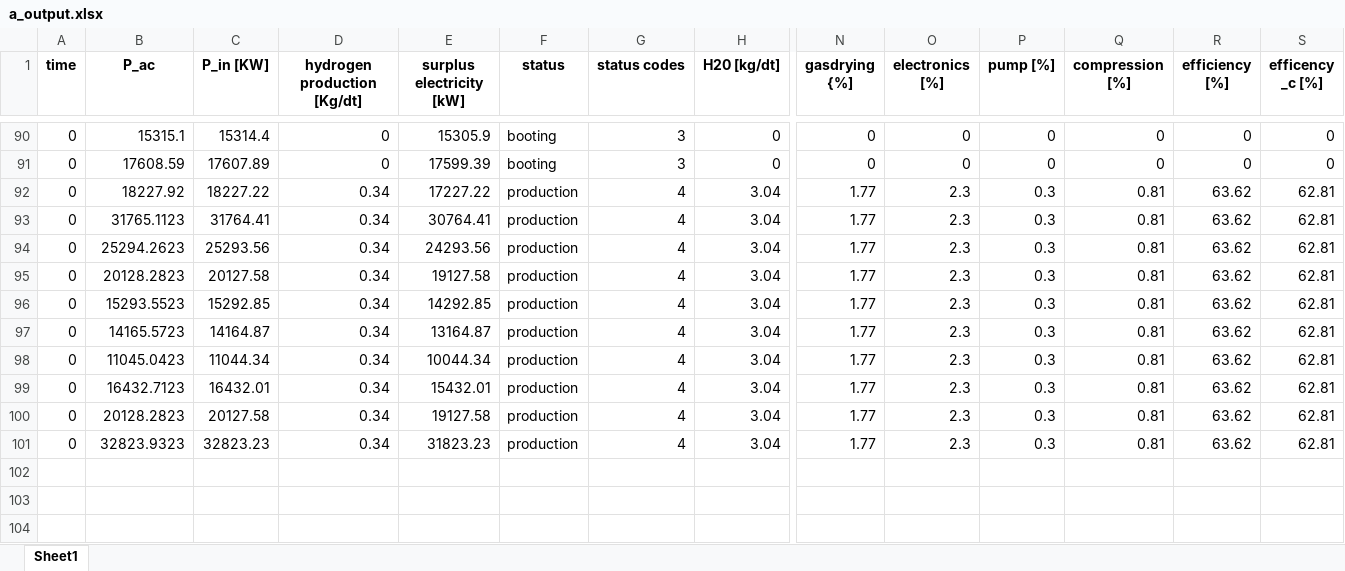
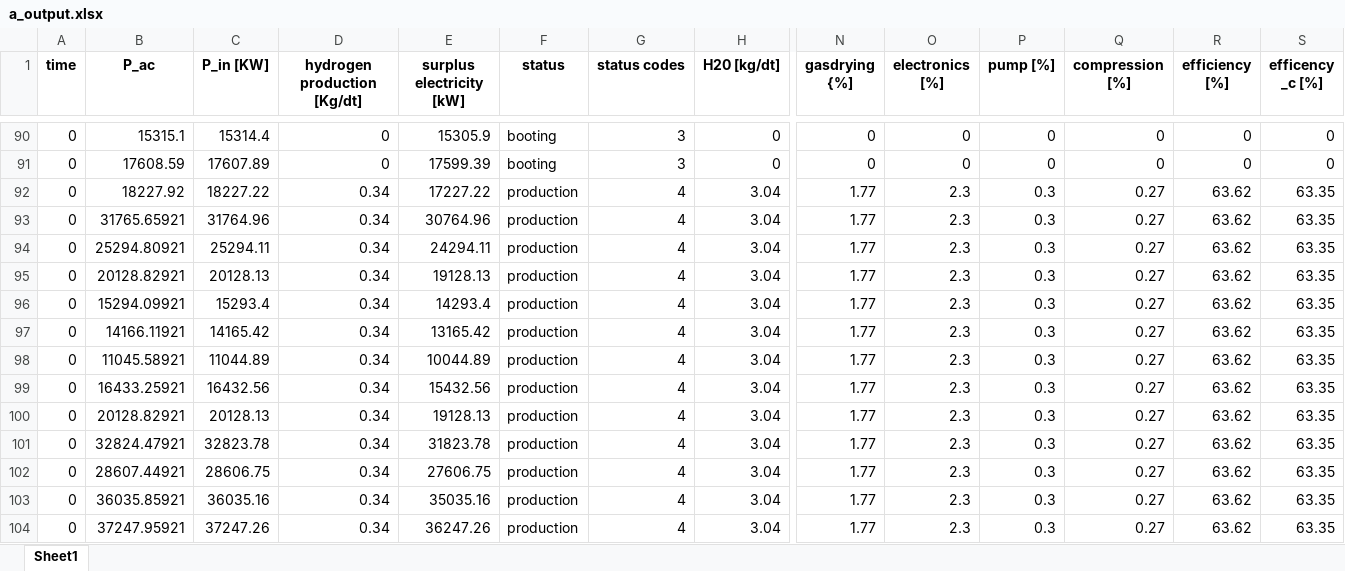
Before and after one commit to lilseigo/vpplib, an Excel workbook: vpplib/a_output.xlsx, sheet Sheet1, drawn as a sheet; only a part is shown, gaps mark what is left out; values as stored, in another font and other column widths than the file's, no borders; rows hold the shown columns only; the diff covers the shown part only; the diff names each change by its address in the sheet, - before the commit and + after, or states it on an @@ line.

```diff
--- a/vpplib/a_output.xlsx (sheet Sheet1)
+++ b/vpplib/a_output.xlsx (sheet Sheet1)
-Q92:Q101 (compression [%]): 0.81
+Q92:Q101 (compression [%]): 0.27
-S92:S101 (efficency _c [%]): 62.81
+S92:S101 (efficency _c [%]): 63.35
-B93 (P_ac): 31765.1123
+B93 (P_ac): 31765.65921
-C93 (P_in [KW]): 31764.41
+C93 (P_in [KW]): 31764.96
-E93 (surplus electricity [kW]): 30764.41
+E93 (surplus electricity [kW]): 30764.96
-B94 (P_ac): 25294.2623
+B94 (P_ac): 25294.80921
-C94 (P_in [KW]): 25293.56
+C94 (P_in [KW]): 25294.11
-E94 (surplus electricity [kW]): 24293.56
+E94 (surplus electricity [kW]): 24294.11
-B95 (P_ac): 20128.2823
+B95 (P_ac): 20128.82921
-C95 (P_in [KW]): 20127.58
+C95 (P_in [KW]): 20128.13
-E95 (surplus electricity [kW]): 19127.58
+E95 (surplus electricity [kW]): 19128.13
-B96 (P_ac): 15293.5523
+B96 (P_ac): 15294.09921
-C96 (P_in [KW]): 15292.85
+C96 (P_in [KW]): 15293.4
-E96 (surplus electricity [kW]): 14292.85
+E96 (surplus electricity [kW]): 14293.4
-B97 (P_ac): 14165.5723
+B97 (P_ac): 14166.11921
-C97 (P_in [KW]): 14164.87
+C97 (P_in [KW]): 14165.42
-E97 (surplus electricity [kW]): 13164.87
+E97 (surplus electricity [kW]): 13165.42
-B98 (P_ac): 11045.0423
+B98 (P_ac): 11045.58921
-C98 (P_in [KW]): 11044.34
+C98 (P_in [KW]): 11044.89
-E98 (surplus electricity [kW]): 10044.34
+E98 (surplus electricity [kW]): 10044.89
-B99 (P_ac): 16432.7123
+B99 (P_ac): 16433.25921
-C99 (P_in [KW]): 16432.01
+C99 (P_in [KW]): 16432.56
-E99 (surplus electricity [kW]): 15432.01
+E99 (surplus electricity [kW]): 15432.56
-B100 (P_ac): 20128.2823
+B100 (P_ac): 20128.82921
-C100 (P_in [KW]): 20127.58
+C100 (P_in [KW]): 20128.13
-E100 (surplus electricity [kW]): 19127.58
+E100 (surplus electricity [kW]): 19128.13
-B101 (P_ac): 32823.9323
+B101 (P_ac): 32824.47921
-C101 (P_in [KW]): 32823.23
+C101 (P_in [KW]): 32823.78
-E101 (surplus electricity [kW]): 31823.23
+E101 (surplus electricity [kW]): 31823.78
+row 102: 0 | 28607.44921 | 28606.75 | 0.34 | 27606.75 | production | 4 | 3.04 | 1.77 | 2.3 | 0.3 | 0.27 | 63.62 | 63.35
+row 103: 0 | 36035.85921 | 36035.16 | 0.34 | 35035.16 | production | 4 | 3.04 | 1.77 | 2.3 | 0.3 | 0.27 | 63.62 | 63.35
+row 104: 0 | 37247.95921 | 37247.26 | 0.34 | 36247.26 | production | 4 | 3.04 | 1.77 | 2.3 | 0.3 | 0.27 | 63.62 | 63.35
```
Also changed, not shown: 17 added rows and 314 edited cells elsewhere in this sheet, 2 other files.
